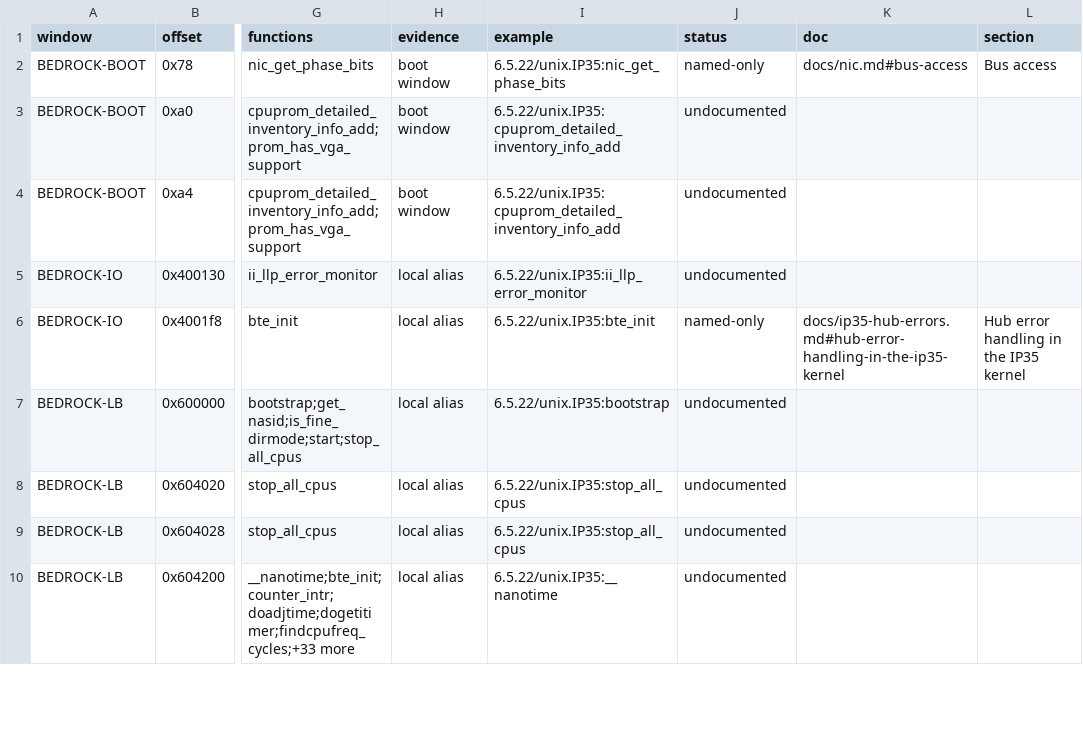
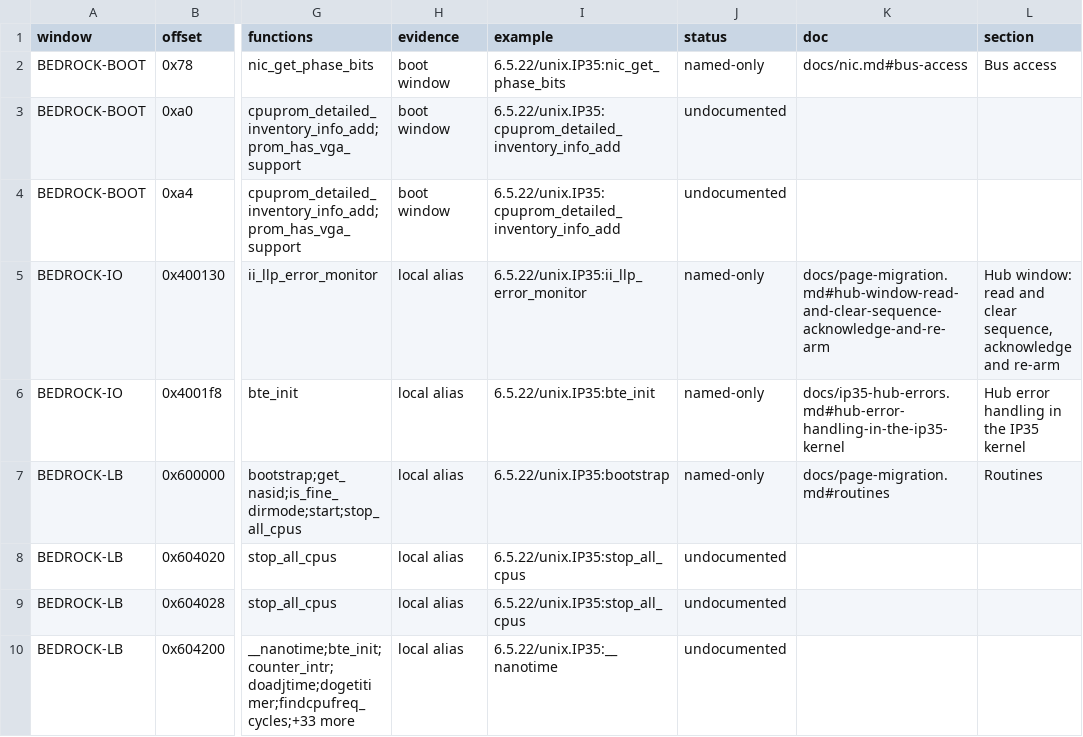
Before and after one commit to jamesbraid/kudzu, a TSV file: docs/inventory/mmio.tsv, drawn as a sheet; only a part is shown, gaps mark what is left out; the diff covers the shown part only; the diff names each change by its address in the sheet, - before the commit and + after, or states it on an @@ line.

```diff
--- a/docs/inventory/mmio.tsv
+++ b/docs/inventory/mmio.tsv
-J5 (status): undocumented
+J5 (status): named-only
-K5 (doc): (empty)
+K5 (doc): docs/page-migration.md#hub-window-read-and-clear-sequence-acknowledge-and-re-arm
-L5 (section): (empty)
+L5 (section): Hub window: read and clear sequence, acknowledge and re-arm
-J7 (status): undocumented
+J7 (status): named-only
-K7 (doc): (empty)
+K7 (doc): docs/page-migration.md#routines
-L7 (section): (empty)
+L7 (section): Routines
```
Also changed, not shown: 21 edited cells elsewhere in this file, docs/inventory/formats.tsv, docs/inventory/scope.tsv, 6 other files.
